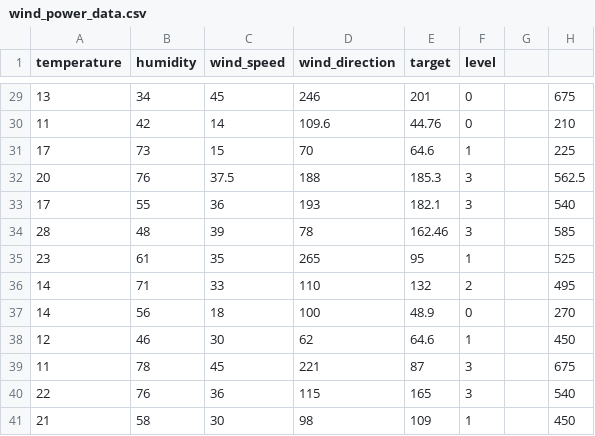
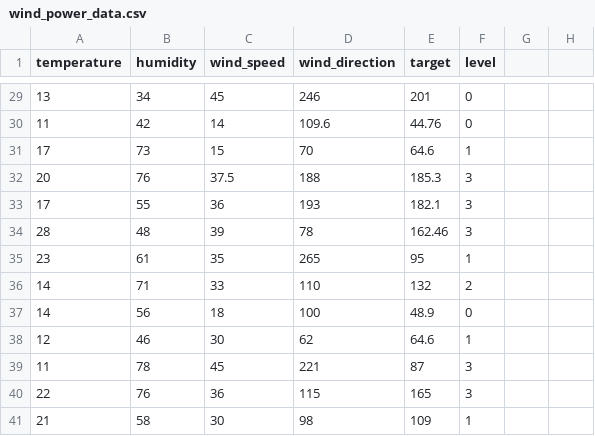
Before and after one commit to nabilera1/datascience_unit4, a CSV file: wind_power_data.csv, drawn as a sheet; only a part is shown, gaps mark what is left out; the diff covers the shown part only.

```diff
--- a/wind_power_data.csv
+++ b/wind_power_data.csv
@@ -29,13 +29,13 @@
-13,34,45,246,201,0,,675
-11,42,14,109.6,44.76,0,,210
-17,73,15,70,64.6,1,,225
-20,76,37.5,188,185.3,3,,562.5
-17,55,36,193,182.1,3,,540
-28,48,39,78,162.46,3,,585
-23,61,35,265,95,1,,525
-14,71,33,110,132,2,,495
-14,56,18,100,48.9,0,,270
-12,46,30,62,64.6,1,,450
-11,78,45,221,87,3,,675
-22,76,36,115,165,3,,540
-21,58,30,98,109,1,,450
+13,34,45,246,201,0
+11,42,14,109.6,44.76,0
+17,73,15,70,64.6,1
+20,76,37.5,188,185.3,3
+17,55,36,193,182.1,3
+28,48,39,78,162.46,3
+23,61,35,265,95,1
+14,71,33,110,132,2
+14,56,18,100,48.9,0
+12,46,30,62,64.6,1
+11,78,45,221,87,3
+22,76,36,115,165,3
+21,58,30,98,109,1
```
Also changed, not shown: 27 edited cells elsewhere in this file.
